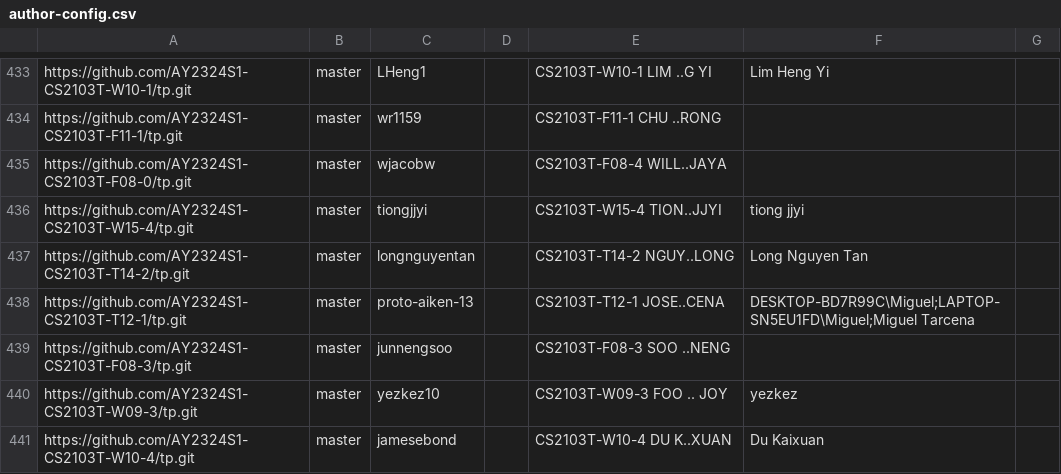
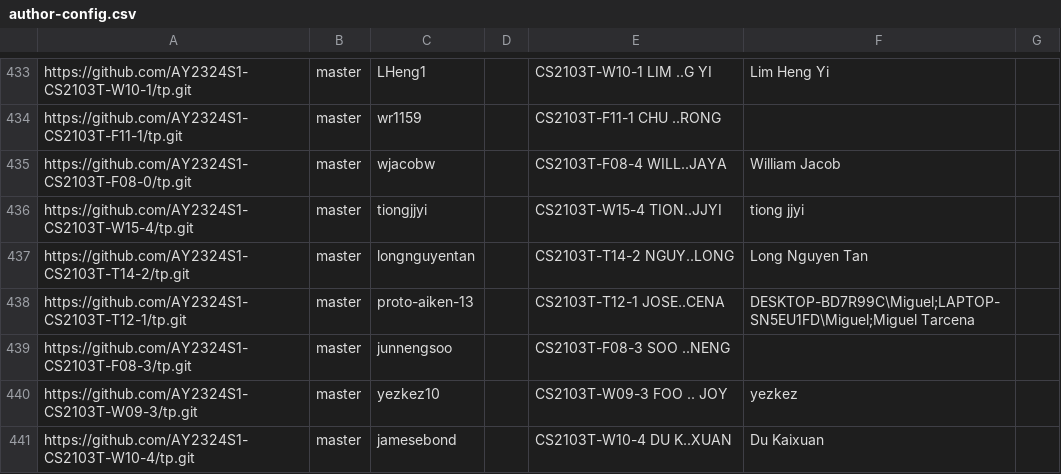
Before and after one commit to nus-cs2103-AY2324S1/tp-dashboard, a CSV file: configs/author-config.csv, drawn as a sheet; only a part is shown, gaps mark what is left out.

Commit message:
Update configs

```diff
--- a/configs/author-config.csv
+++ b/configs/author-config.csv
@@ -434,3 +434,3 @@ https://github.com/AY2324S1-CS2103T-W10-1/tp.git,master,LHeng1,,CS2103T-W10-1 LI
 https://github.com/AY2324S1-CS2103T-F11-1/tp.git,master,wr1159,,CS2103T-F11-1 CHU ..RONG,,
-https://github.com/AY2324S1-CS2103T-F08-0/tp.git,master,wjacobw,,CS2103T-F08-4 WILL..JAYA,,
+https://github.com/AY2324S1-CS2103T-F08-0/tp.git,master,wjacobw,,CS2103T-F08-4 WILL..JAYA,William Jacob,
 https://github.com/AY2324S1-CS2103T-W15-4/tp.git,master,tiongjjyi,,CS2103T-W15-4 TION..JJYI,tiong jjyi,
```
